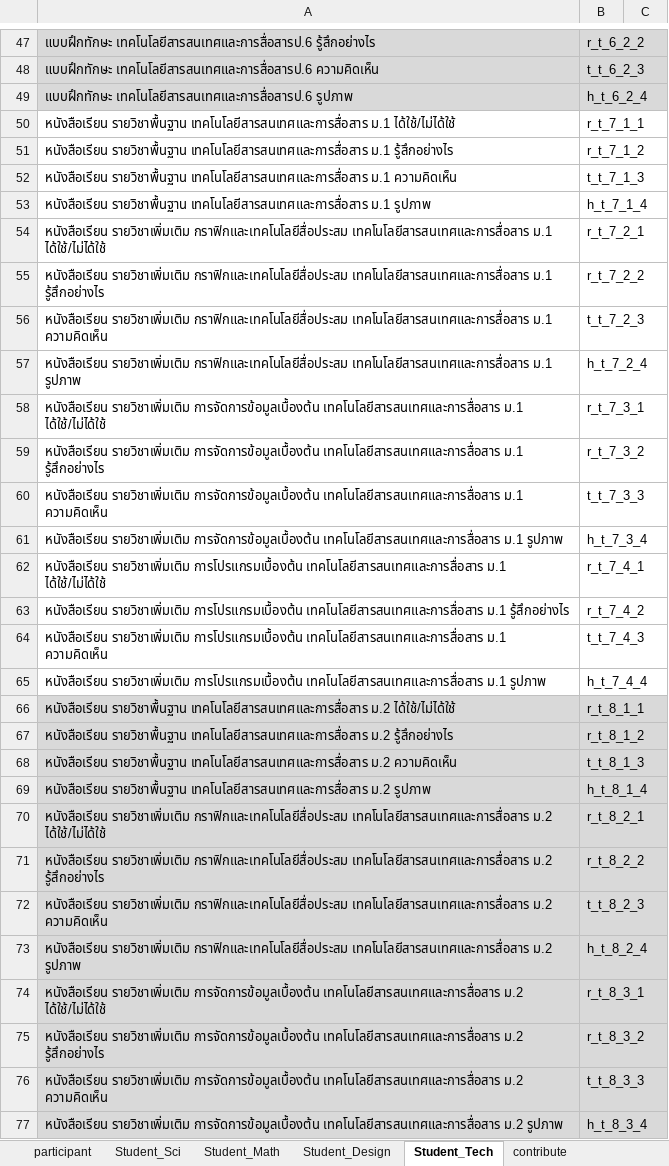
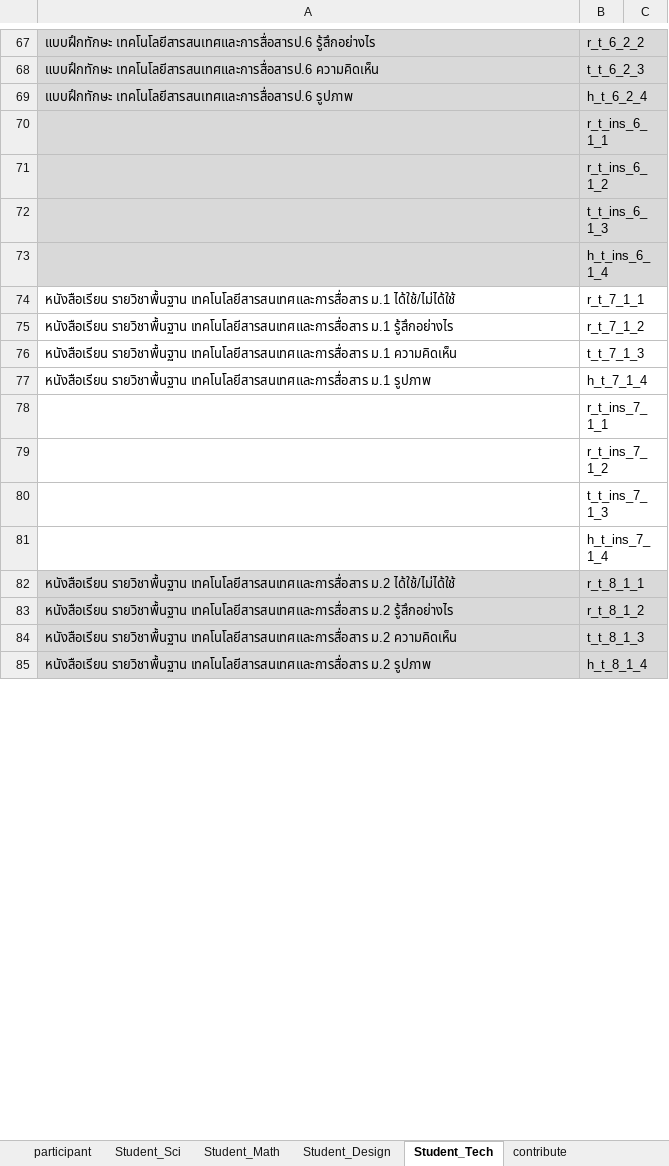
Before and after one commit to wittakarn/ipst, an Excel workbook: Datebase Field.xlsx, sheet Student_Tech, drawn as a sheet; only a part is shown, gaps mark what is left out; values as stored, in another font and other column widths than the file's, no borders; removed rows and columns are numbered as before the commit, all else as after; the diff covers the shown part only; the diff names each change by its address in the sheet, - before the commit and + after, or states it on an @@ line.

```diff
--- a/Datebase Field.xlsx (sheet Student_Tech)
+++ b/Datebase Field.xlsx (sheet Student_Tech)
+row 70:  | r_t_ins_6_1_1
+row 71:  | r_t_ins_6_1_2
+row 72:  | t_t_ins_6_1_3
+row 73:  | h_t_ins_6_1_4
-row 54: หนังสือเรียน รายวิชาเพิ่มเติม กราฟิกและเทคโนโลยีสื่อประสม เทคโนโลยีสารสนเทศและการสื่อสาร ม.1 ได้ใช้/ไม่ได้ใช้ | r_t_7_2_1
-row 55: หนังสือเรียน รายวิชาเพิ่มเติม กราฟิกและเทคโนโลยีสื่อประสม เทคโนโลยีสารสนเทศและการสื่อสาร ม.1 รู้สึกอย่างไร | r_t_7_2_2
-row 56: หนังสือเรียน รายวิชาเพิ่มเติม กราฟิกและเทคโนโลยีสื่อประสม เทคโนโลยีสารสนเทศและการสื่อสาร ม.1 ความคิดเห็น | t_t_7_2_3
-row 57: หนังสือเรียน รายวิชาเพิ่มเติม กราฟิกและเทคโนโลยีสื่อประสม เทคโนโลยีสารสนเทศและการสื่อสาร ม.1 รูปภาพ | h_t_7_2_4
-row 58: หนังสือเรียน รายวิชาเพิ่มเติม การจัดการข้อมูลเบื้องต้น เทคโนโลยีสารสนเทศและการสื่อสาร ม.1 ได้ใช้/ไม่ได้ใช้ | r_t_7_3_1
-row 59: หนังสือเรียน รายวิชาเพิ่มเติม การจัดการข้อมูลเบื้องต้น เทคโนโลยีสารสนเทศและการสื่อสาร ม.1 รู้สึกอย่างไร | r_t_7_3_2
-row 60: หนังสือเรียน รายวิชาเพิ่มเติม การจัดการข้อมูลเบื้องต้น เทคโนโลยีสารสนเทศและการสื่อสาร ม.1 ความคิดเห็น | t_t_7_3_3
-row 61: หนังสือเรียน รายวิชาเพิ่มเติม การจัดการข้อมูลเบื้องต้น เทคโนโลยีสารสนเทศและการสื่อสาร ม.1 รูปภาพ | h_t_7_3_4
-row 62: หนังสือเรียน รายวิชาเพิ่มเติม การโปรแกรมเบื้องต้น เทคโนโลยีสารสนเทศและการสื่อสาร ม.1 ได้ใช้/ไม่ได้ใช้ | r_t_7_4_1
-row 63: หนังสือเรียน รายวิชาเพิ่มเติม การโปรแกรมเบื้องต้น เทคโนโลยีสารสนเทศและการสื่อสาร ม.1 รู้สึกอย่างไร | r_t_7_4_2
-row 64: หนังสือเรียน รายวิชาเพิ่มเติม การโปรแกรมเบื้องต้น เทคโนโลยีสารสนเทศและการสื่อสาร ม.1 ความคิดเห็น | t_t_7_4_3
-row 65: หนังสือเรียน รายวิชาเพิ่มเติม การโปรแกรมเบื้องต้น เทคโนโลยีสารสนเทศและการสื่อสาร ม.1 รูปภาพ | h_t_7_4_4
+row 78:  | r_t_ins_7_1_1
+row 79:  | r_t_ins_7_1_2
+row 80:  | t_t_ins_7_1_3
+row 81:  | h_t_ins_7_1_4
-row 70: หนังสือเรียน รายวิชาเพิ่มเติม กราฟิกและเทคโนโลยีสื่อประสม เทคโนโลยีสารสนเทศและการสื่อสาร ม.2 ได้ใช้/ไม่ได้ใช้ | r_t_8_2_1
-row 71: หนังสือเรียน รายวิชาเพิ่มเติม กราฟิกและเทคโนโลยีสื่อประสม เทคโนโลยีสารสนเทศและการสื่อสาร ม.2 รู้สึกอย่างไร | r_t_8_2_2
-row 72: หนังสือเรียน รายวิชาเพิ่มเติม กราฟิกและเทคโนโลยีสื่อประสม เทคโนโลยีสารสนเทศและการสื่อสาร ม.2 ความคิดเห็น | t_t_8_2_3
-row 73: หนังสือเรียน รายวิชาเพิ่มเติม กราฟิกและเทคโนโลยีสื่อประสม เทคโนโลยีสารสนเทศและการสื่อสาร ม.2 รูปภาพ | h_t_8_2_4
-row 74: หนังสือเรียน รายวิชาเพิ่มเติม การจัดการข้อมูลเบื้องต้น เทคโนโลยีสารสนเทศและการสื่อสาร ม.2 ได้ใช้/ไม่ได้ใช้ | r_t_8_3_1
-row 75: หนังสือเรียน รายวิชาเพิ่มเติม การจัดการข้อมูลเบื้องต้น เทคโนโลยีสารสนเทศและการสื่อสาร ม.2 รู้สึกอย่างไร | r_t_8_3_2
-row 76: หนังสือเรียน รายวิชาเพิ่มเติม การจัดการข้อมูลเบื้องต้น เทคโนโลยีสารสนเทศและการสื่อสาร ม.2 ความคิดเห็น | t_t_8_3_3
-row 77: หนังสือเรียน รายวิชาเพิ่มเติม การจัดการข้อมูลเบื้องต้น เทคโนโลยีสารสนเทศและการสื่อสาร ม.2 รูปภาพ | h_t_8_3_4
```
Also changed, not shown: 56 added rows, 44 removed rows, 52 edited cells and cell formats elsewhere in this sheet, sheet math_book, sheet math_book_instructor, other sheet tabs, 1 other file.
